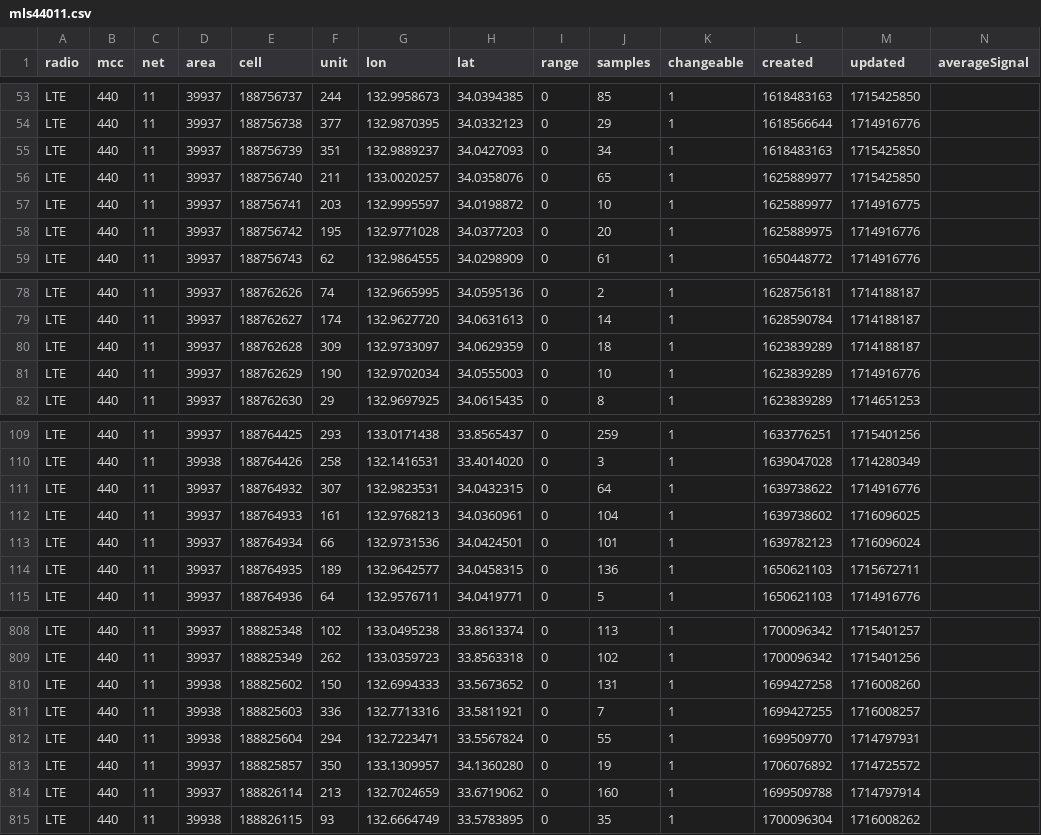
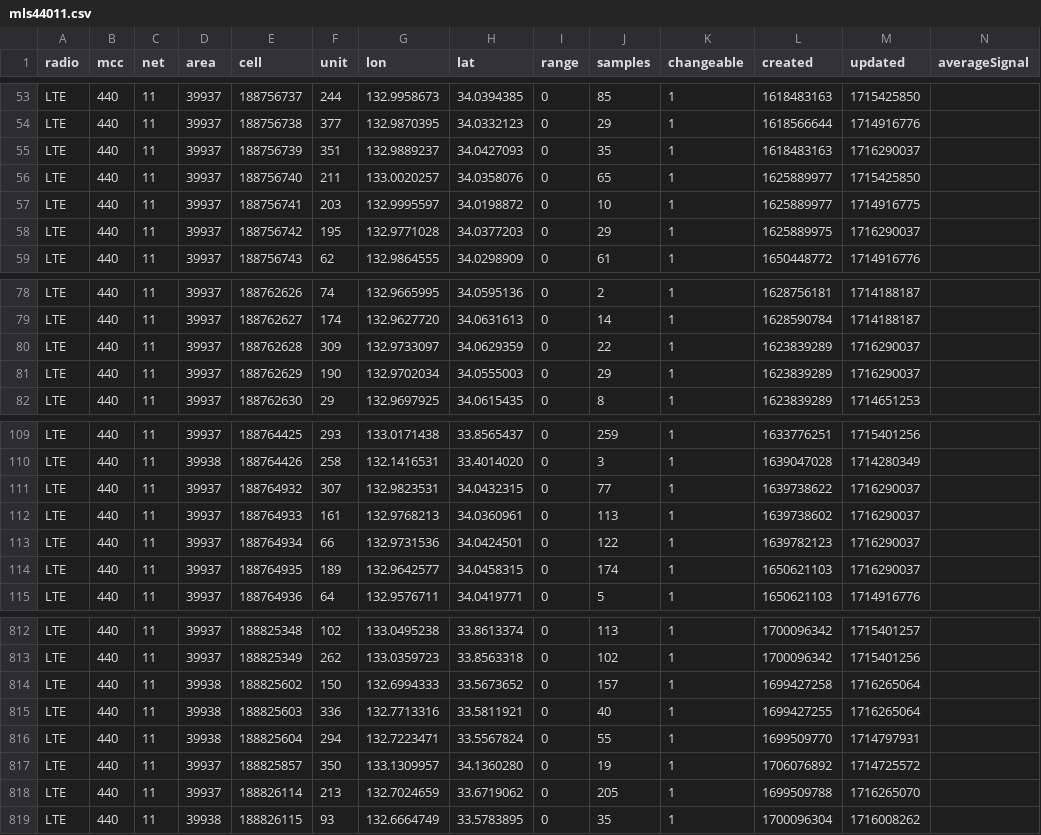
Before and after one commit to raku10ehime/kmz, a CSV file: mls44011.csv, drawn as a sheet; only a part is shown, gaps mark what is left out; the diff covers the shown part only.

```diff
--- a/mls44011.csv
+++ b/mls44011.csv
@@ -54,6 +54,6 @@ LTE,440,11,39937,188756737,244,132.9958673,34.0394385,0,85,1,1618483163,17154258
 LTE,440,11,39937,188756738,377,132.9870395,34.0332123,0,29,1,1618566644,1714916776,
-LTE,440,11,39937,188756739,351,132.9889237,34.0427093,0,34,1,1618483163,1715425850,
+LTE,440,11,39937,188756739,351,132.9889237,34.0427093,0,35,1,1618483163,1716290037,
 LTE,440,11,39937,188756740,211,133.0020257,34.0358076,0,65,1,1625889977,1715425850,
 LTE,440,11,39937,188756741,203,132.9995597,34.0198872,0,10,1,1625889977,1714916775,
-LTE,440,11,39937,188756742,195,132.9771028,34.0377203,0,20,1,1625889975,1714916776,
+LTE,440,11,39937,188756742,195,132.9771028,34.0377203,0,29,1,1625889975,1716290037,
 LTE,440,11,39937,188756743,62,132.9864555,34.0298909,0,61,1,1650448772,1714916776,
@@ -79,4 +79,4 @@ LTE,440,11,39937,188762626,74,132.9665995,34.0595136,0,2,1,1628756181,1714188187
 LTE,440,11,39937,188762627,174,132.9627720,34.0631613,0,14,1,1628590784,1714188187,
-LTE,440,11,39937,188762628,309,132.9733097,34.0629359,0,18,1,1623839289,1714188187,
-LTE,440,11,39937,188762629,190,132.9702034,34.0555003,0,10,1,1623839289,1714916776,
+LTE,440,11,39937,188762628,309,132.9733097,34.0629359,0,22,1,1623839289,1716290037,
+LTE,440,11,39937,188762629,190,132.9702034,34.0555003,0,29,1,1623839289,1716290037,
 LTE,440,11,39937,188762630,29,132.9697925,34.0615435,0,8,1,1623839289,1714651253,
@@ -110,6 +110,6 @@ LTE,440,11,39937,188764425,293,133.0171438,33.8565437,0,259,1,1633776251,1715401
 LTE,440,11,39938,188764426,258,132.1416531,33.4014020,0,3,1,1639047028,1714280349,
-LTE,440,11,39937,188764932,307,132.9823531,34.0432315,0,64,1,1639738622,1714916776,
-LTE,440,11,39937,188764933,161,132.9768213,34.0360961,0,104,1,1639738602,1716096025,
-LTE,440,11,39937,188764934,66,132.9731536,34.0424501,0,101,1,1639782123,1716096024,
-LTE,440,11,39937,188764935,189,132.9642577,34.0458315,0,136,1,1650621103,1715672711,
+LTE,440,11,39937,188764932,307,132.9823531,34.0432315,0,77,1,1639738622,1716290037,
+LTE,440,11,39937,188764933,161,132.9768213,34.0360961,0,113,1,1639738602,1716290037,
+LTE,440,11,39937,188764934,66,132.9731536,34.0424501,0,122,1,1639782123,1716290037,
+LTE,440,11,39937,188764935,189,132.9642577,34.0458315,0,174,1,1650621103,1716290037,
 LTE,440,11,39937,188764936,64,132.9576711,34.0419771,0,5,1,1650621103,1714916776,
@@ -809,7 +813,7 @@ LTE,440,11,39937,188825348,102,133.0495238,33.8613374,0,113,1,1700096342,1715401
 LTE,440,11,39937,188825349,262,133.0359723,33.8563318,0,102,1,1700096342,1715401256,
-LTE,440,11,39938,188825602,150,132.6994333,33.5673652,0,131,1,1699427258,1716008260,
-LTE,440,11,39938,188825603,336,132.7713316,33.5811921,0,7,1,1699427255,1716008257,
+LTE,440,11,39938,188825602,150,132.6994333,33.5673652,0,157,1,1699427258,1716265064,
+LTE,440,11,39938,188825603,336,132.7713316,33.5811921,0,40,1,1699427255,1716265064,
 LTE,440,11,39938,188825604,294,132.7223471,33.5567824,0,55,1,1699509770,1714797931,
 LTE,440,11,39937,188825857,350,133.1309957,34.1360280,0,19,1,1706076892,1714725572,
-LTE,440,11,39937,188826114,213,132.7024659,33.6719062,0,160,1,1699509788,1714797914,
+LTE,440,11,39937,188826114,213,132.7024659,33.6719062,0,205,1,1699509788,1716265070,
 LTE,440,11,39938,188826115,93,132.6664749,33.5783895,0,35,1,1700096304,1716008262,
```
Also changed, not shown: 6 added rows and 59 edited cells elsewhere in this file, 2 other files.
